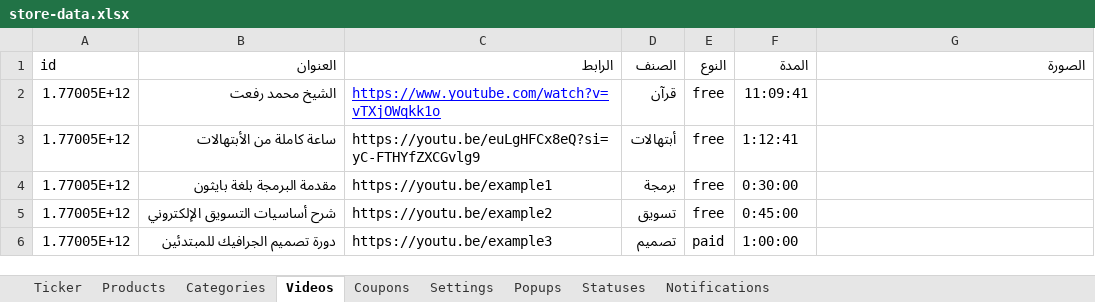
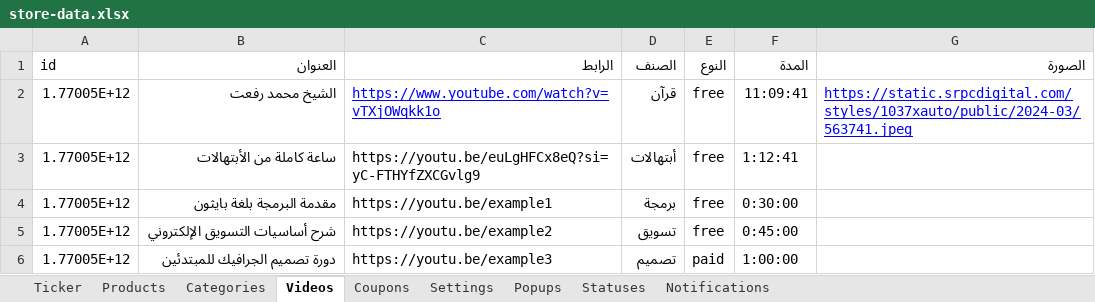
Before and after one commit to mashily/mashily-store, an Excel workbook: store-data.xlsx, sheet Videos, drawn as a sheet; values as stored, in another font and other column widths than the file's, no borders; the diff names each change by its address in the sheet, - before the commit and + after, or states it on an @@ line.

```diff
--- a/store-data.xlsx (sheet Videos)
+++ b/store-data.xlsx (sheet Videos)
-G2 (الصورة): (empty)
+G2 (الصورة): https://static.srpcdigital.com/styles/1037xauto/public/2024-03/563741.jpeg
```
Also changed, not shown: 6 other files.
